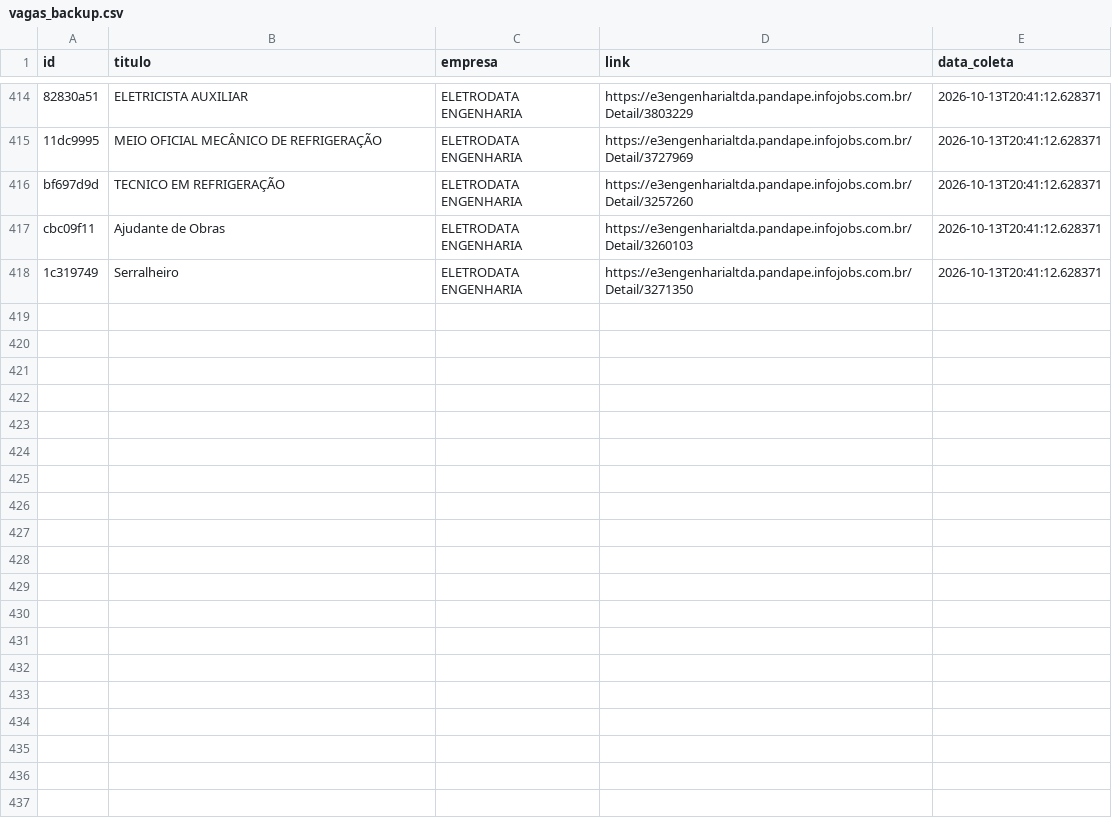
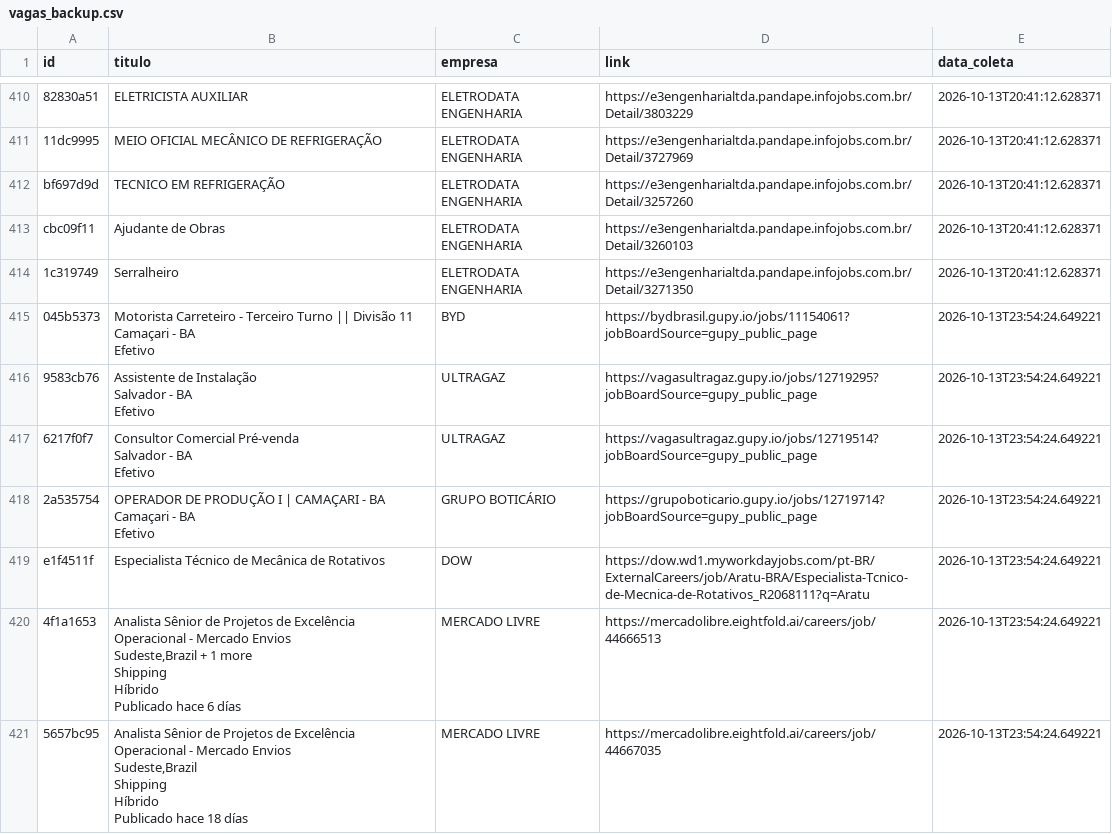
Before and after one commit to AndreyCarlos07/central-vagas, a CSV file: vagas_backup.csv, drawn as a sheet; only a part is shown, gaps mark what is left out; the diff covers the shown part only.

```diff
--- a/vagas_backup.csv
+++ b/vagas_backup.csv
@@ -965 +953,24 @@ cbc09f11,Ajudante de Obras,ELETRODATA ENGENHARIA,https://e3engenharialtda.pandap
 1c319749,Serralheiro,ELETRODATA ENGENHARIA,https://e3engenharialtda.pandape.infojobs.com.br/Detail/3271350,2026-10-13T20:41:12.628371
+045b5373,"Motorista Carreteiro - Terceiro Turno || Divisão 11
+Camaçari - BA
+Efetivo",BYD,https://bydbrasil.gupy.io/jobs/11154061?jobBoardSource=gupy_public_page,2026-10-13T23:54:24.649221
+9583cb76,"Assistente de Instalação
+Salvador - BA
+Efetivo",ULTRAGAZ,https://vagasultragaz.gupy.io/jobs/12719295?jobBoardSource=gupy_public_page,2026-10-13T23:54:24.649221
+6217f0f7,"Consultor Comercial Pré-venda
+Salvador - BA
+Efetivo",ULTRAGAZ,https://vagasultragaz.gupy.io/jobs/12719514?jobBoardSource=gupy_public_page,2026-10-13T23:54:24.649221
+2a535754,"OPERADOR DE PRODUÇÃO I | CAMAÇARI - BA
+Camaçari - BA
+Efetivo",GRUPO BOTICÁRIO,https://grupoboticario.gupy.io/jobs/12719714?jobBoardSource=gupy_public_page,2026-10-13T23:54:24.649221
+e1f4511f,Especialista Técnico de Mecânica de Rotativos,DOW,https://dow.wd1.myworkdayjobs.com/pt-BR/ExternalCareers/job/Aratu-BRA/Especialista-Tcnico-de-Mecnica-de-Rotativos_R2068111?q=Aratu,2026-10-13T23:54:24.649221
+4f1a1653,"Analista Sênior de Projetos de Excelência Operacional - Mercado Envios
+Sudeste,Brazil + 1 more
+Shipping
+Híbrido
+Publicado hace 6 días",MERCADO LIVRE,https://mercadolibre.eightfold.ai/careers/job/44666513,2026-10-13T23:54:24.649221
+5657bc95,"Analista Sênior de Projetos de Excelência Operacional - Mercado Envios
+Sudeste,Brazil
+Shipping
+Híbrido
+Publicado hace 18 días",MERCADO LIVRE,https://mercadolibre.eightfold.ai/careers/job/44667035,2026-10-13T23:54:24.649221
```
Also changed, not shown: 6 added rows and 4 removed rows elsewhere in this file.
